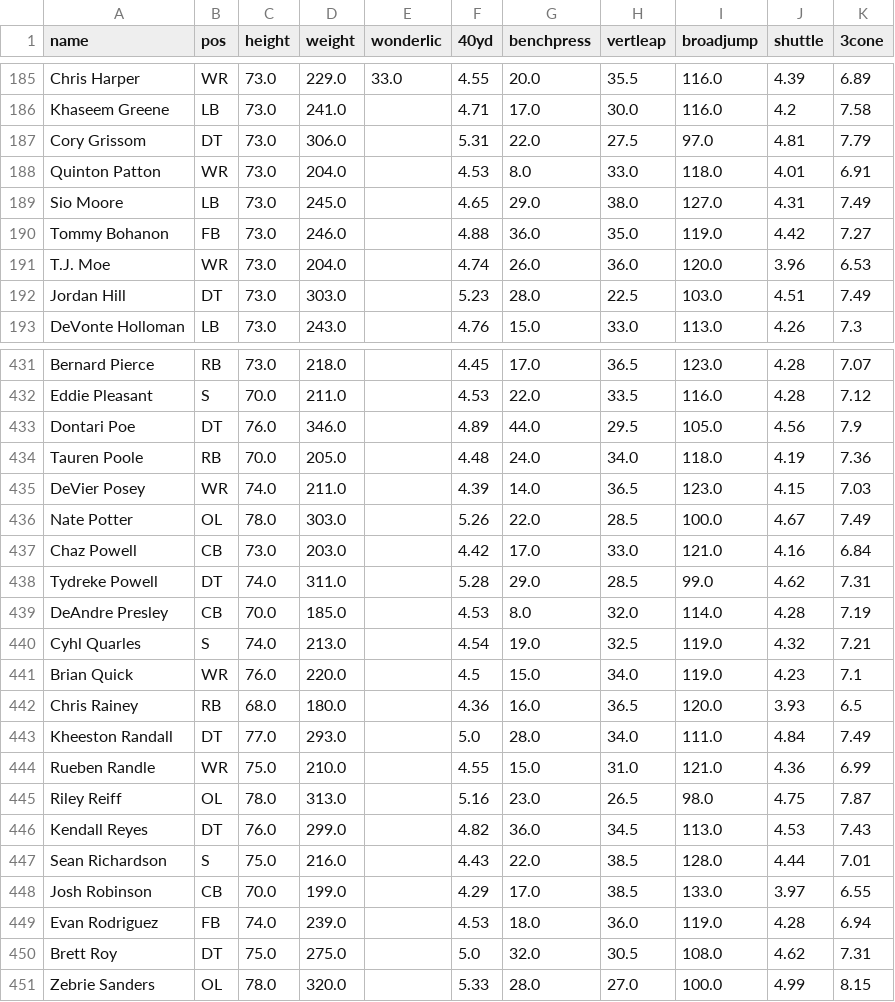
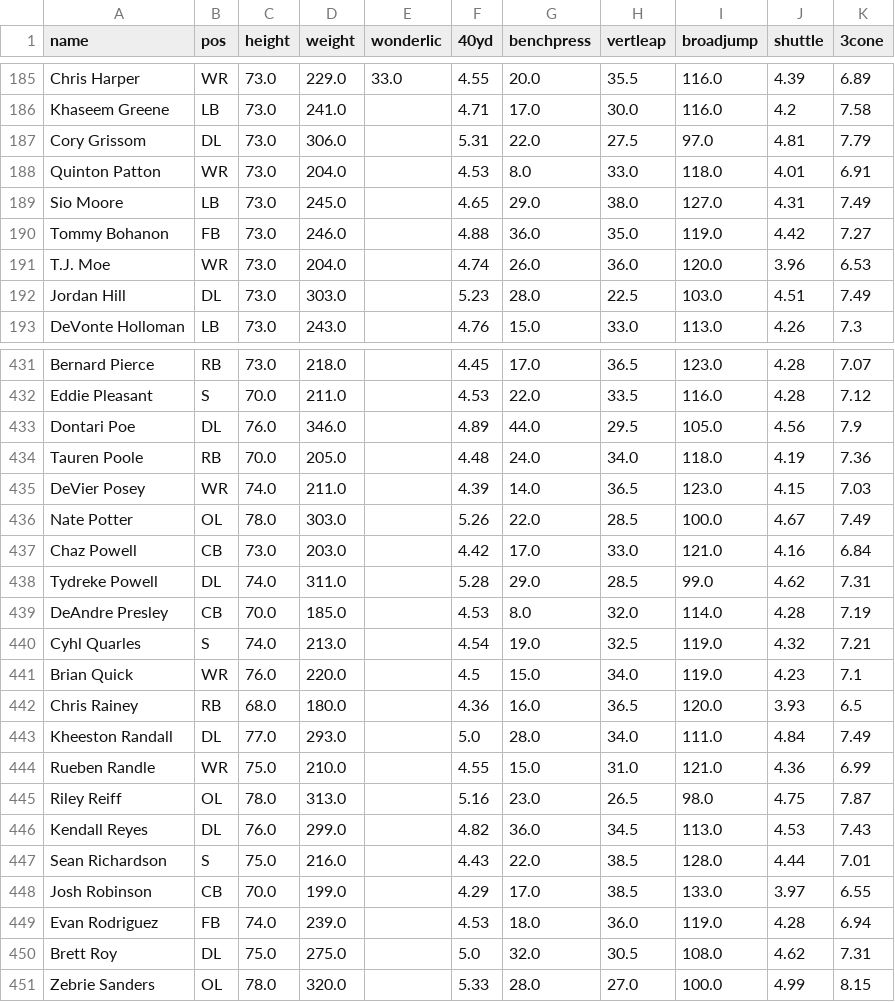
Before and after one commit to efekarakus/nfl-combine, a CSV file: data/all.csv, drawn as a sheet; only a part is shown, gaps mark what is left out; the diff covers the shown part only.

```diff
--- a/data/all.csv
+++ b/data/all.csv
@@ -186,3 +186,3 @@ Chris Harper,WR,73.0,229.0,33.0,4.55,20.0,35.5,116.0,4.39,6.89
 Khaseem Greene,LB,73.0,241.0,,4.71,17.0,30.0,116.0,4.2,7.58
-Cory Grissom,DT,73.0,306.0,,5.31,22.0,27.5,97.0,4.81,7.79
+Cory Grissom,DL,73.0,306.0,,5.31,22.0,27.5,97.0,4.81,7.79
 Quinton Patton,WR,73.0,204.0,,4.53,8.0,33.0,118.0,4.01,6.91
@@ -191,3 +191,3 @@ Tommy Bohanon,FB,73.0,246.0,,4.88,36.0,35.0,119.0,4.42,7.27
 T.J. Moe,WR,73.0,204.0,,4.74,26.0,36.0,120.0,3.96,6.53
-Jordan Hill,DT,73.0,303.0,,5.23,28.0,22.5,103.0,4.51,7.49
+Jordan Hill,DL,73.0,303.0,,5.23,28.0,22.5,103.0,4.51,7.49
 DeVonte Holloman,LB,73.0,243.0,,4.76,15.0,33.0,113.0,4.26,7.3
@@ -432,3 +432,3 @@ Bernard Pierce,RB,73.0,218.0,,4.45,17.0,36.5,123.0,4.28,7.07
 Eddie Pleasant,S,70.0,211.0,,4.53,22.0,33.5,116.0,4.28,7.12
-Dontari Poe,DT,76.0,346.0,,4.89,44.0,29.5,105.0,4.56,7.9
+Dontari Poe,DL,76.0,346.0,,4.89,44.0,29.5,105.0,4.56,7.9
 Tauren Poole,RB,70.0,205.0,,4.48,24.0,34.0,118.0,4.19,7.36
@@ -437,3 +437,3 @@ Nate Potter,OL,78.0,303.0,,5.26,22.0,28.5,100.0,4.67,7.49
 Chaz Powell,CB,73.0,203.0,,4.42,17.0,33.0,121.0,4.16,6.84
-Tydreke Powell,DT,74.0,311.0,,5.28,29.0,28.5,99.0,4.62,7.31
+Tydreke Powell,DL,74.0,311.0,,5.28,29.0,28.5,99.0,4.62,7.31
 DeAndre Presley,CB,70.0,185.0,,4.53,8.0,32.0,114.0,4.28,7.19
@@ -442,6 +442,6 @@ Brian Quick,WR,76.0,220.0,,4.5,15.0,34.0,119.0,4.23,7.1
 Chris Rainey,RB,68.0,180.0,,4.36,16.0,36.5,120.0,3.93,6.5
-Kheeston Randall,DT,77.0,293.0,,5.0,28.0,34.0,111.0,4.84,7.49
+Kheeston Randall,DL,77.0,293.0,,5.0,28.0,34.0,111.0,4.84,7.49
 Rueben Randle,WR,75.0,210.0,,4.55,15.0,31.0,121.0,4.36,6.99
 Riley Reiff,OL,78.0,313.0,,5.16,23.0,26.5,98.0,4.75,7.87
-Kendall Reyes,DT,76.0,299.0,,4.82,36.0,34.5,113.0,4.53,7.43
+Kendall Reyes,DL,76.0,299.0,,4.82,36.0,34.5,113.0,4.53,7.43
 Sean Richardson,S,75.0,216.0,,4.43,22.0,38.5,128.0,4.44,7.01
@@ -449,3 +449,3 @@ Josh Robinson,CB,70.0,199.0,,4.29,17.0,38.5,133.0,3.97,6.55
 Evan Rodriguez,FB,74.0,239.0,,4.53,18.0,36.0,119.0,4.28,6.94
-Brett Roy,DT,75.0,275.0,,5.0,32.0,30.5,108.0,4.62,7.31
+Brett Roy,DL,75.0,275.0,,5.0,32.0,30.5,108.0,4.62,7.31
 Zebrie Sanders,OL,78.0,320.0,,5.33,28.0,27.0,100.0,4.99,8.15
```
Also changed, not shown: 39 edited cells elsewhere in this file, data/eigen_vectors.csv, data/transformed_all.csv, 3 other files.
